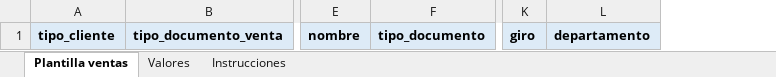
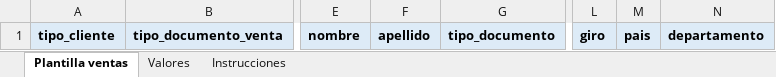
Before and after one commit to smartpyme-app/smartpyme, an Excel workbook: Backend/public/docs/ventas-format.xlsx, sheet Plantilla ventas, drawn as a sheet; only a part is shown, gaps mark what is left out; values as stored, in another font and other column widths than the file's, no borders; the diff names each change by its address in the sheet, - before the commit and + after, or states it on an @@ line.

```diff
--- a/Backend/public/docs/ventas-format.xlsx (sheet Plantilla ventas)
+++ b/Backend/public/docs/ventas-format.xlsx (sheet Plantilla ventas)
+column F, row 1: apellido
+column M, row 1: pais
```
Also changed, not shown: sheet Valores, sheet Instrucciones, 6 other files.
